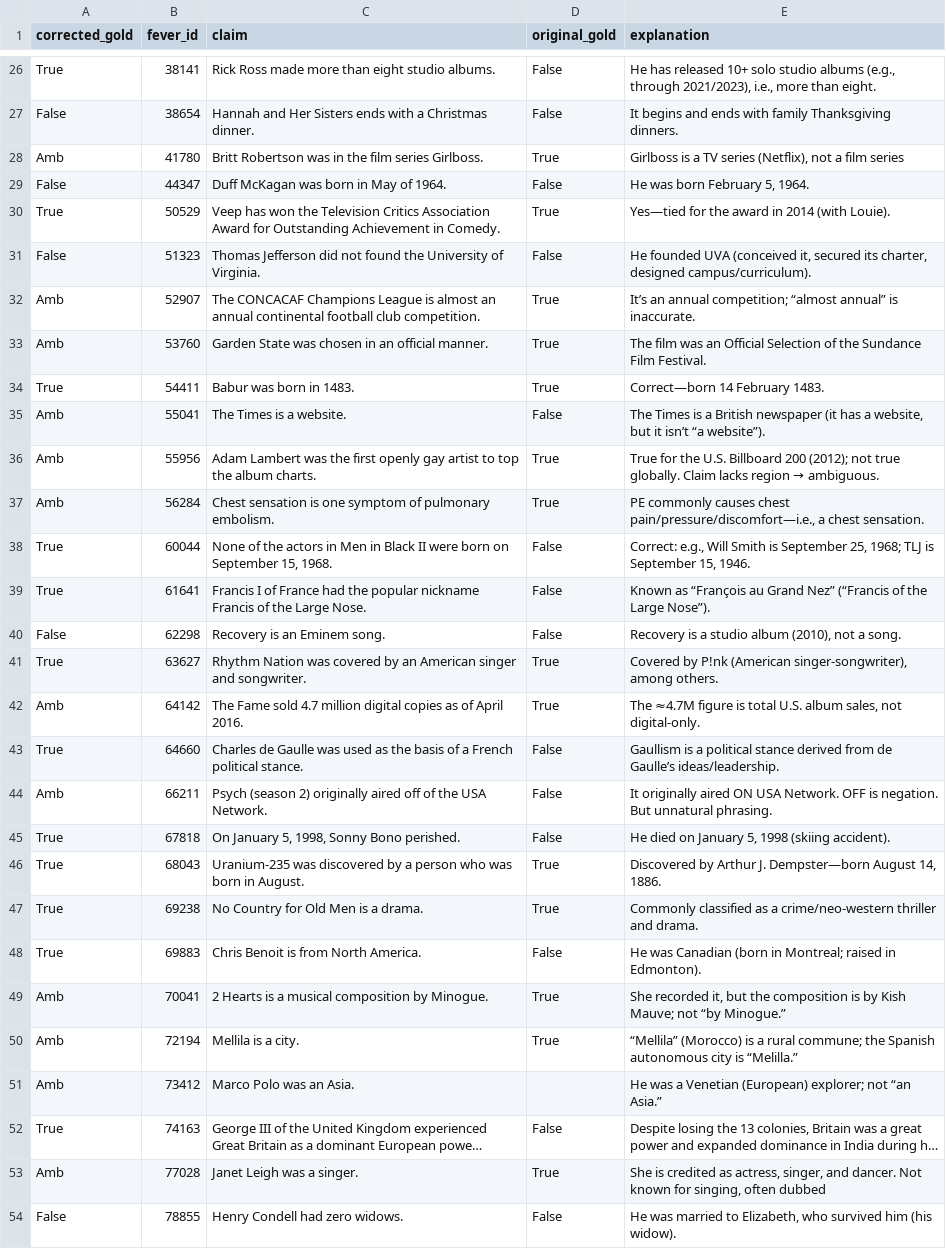
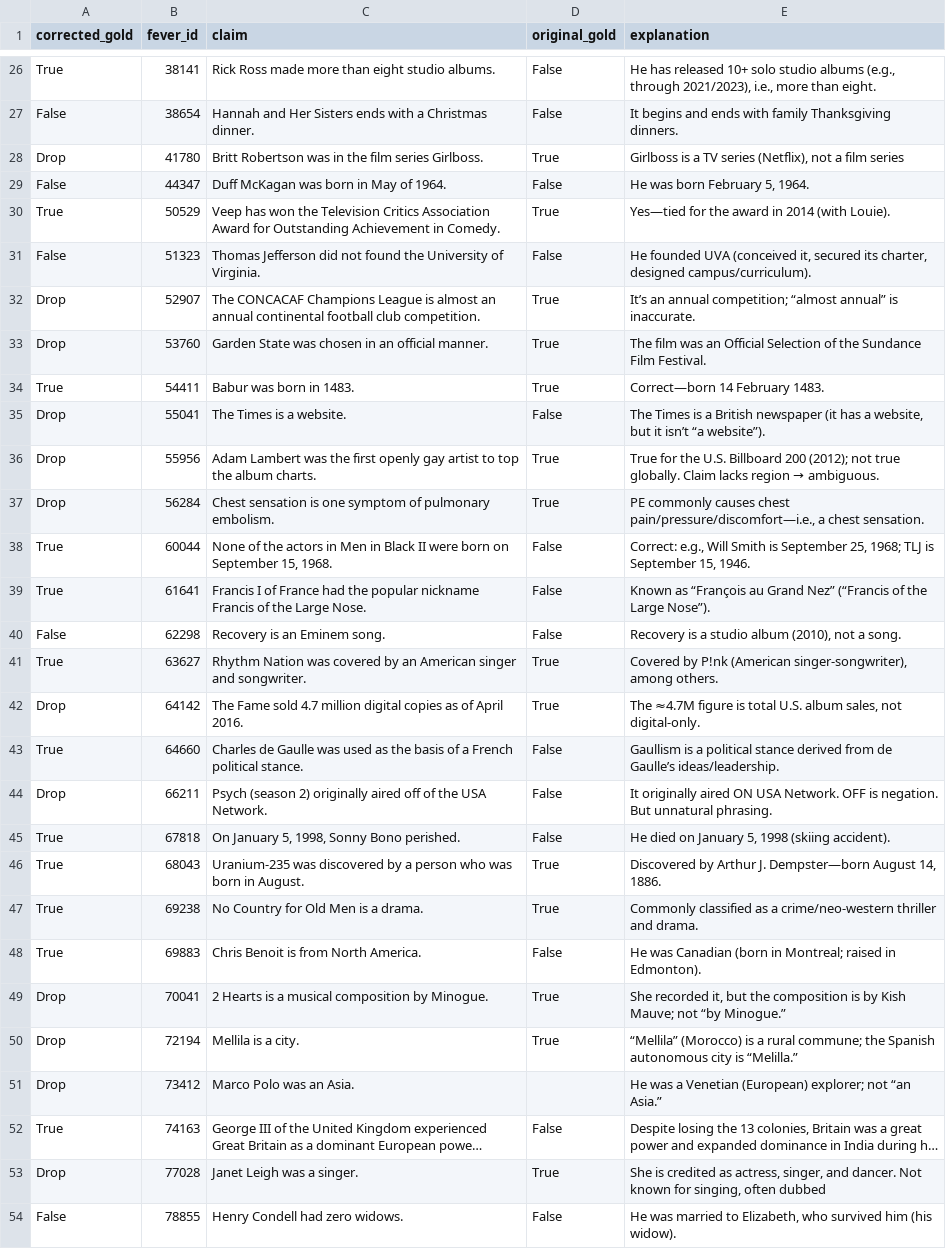
Before and after one commit to OriginalityAI/ai-citation-study, a CSV file: ai_slop_study/fever_1k_manual_clean/reviewed.csv, drawn as a sheet; only a part is shown, gaps mark what is left out; long unchanged cells end in …; the diff covers the shown part only; the diff names each change by its address in the sheet, - before the commit and + after, or states it on an @@ line.

Commit message:
Amb -> Drop

```diff
--- a/ai_slop_study/fever_1k_manual_clean/reviewed.csv
+++ b/ai_slop_study/fever_1k_manual_clean/reviewed.csv
-A28 (corrected_gold): Amb
+A28 (corrected_gold): Drop
-A32:A33 (corrected_gold): Amb
+A32:A33 (corrected_gold): Drop
-A35:A37 (corrected_gold): Amb
+A35:A37 (corrected_gold): Drop
-A42 (corrected_gold): Amb
+A42 (corrected_gold): Drop
-A44 (corrected_gold): Amb
+A44 (corrected_gold): Drop
-A49:A51 (corrected_gold): Amb
+A49:A51 (corrected_gold): Drop
-A53 (corrected_gold): Amb
+A53 (corrected_gold): Drop
```
Also changed, not shown: 36 edited cells elsewhere in this file.
